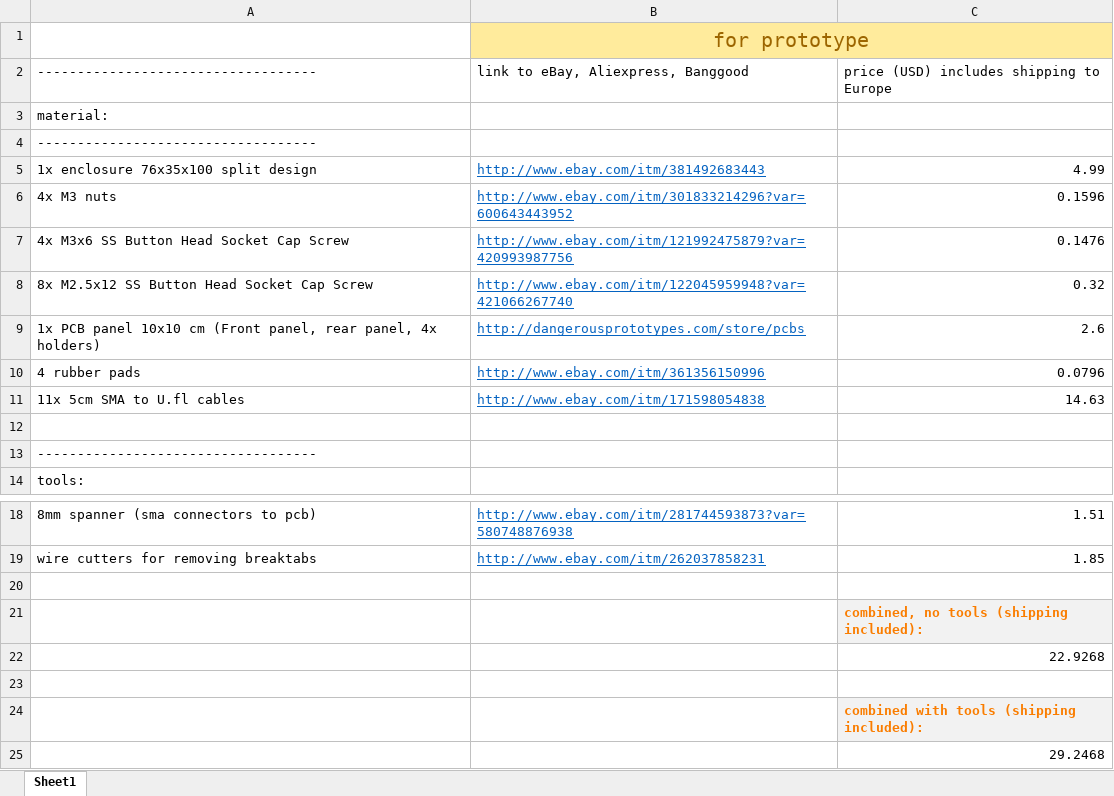
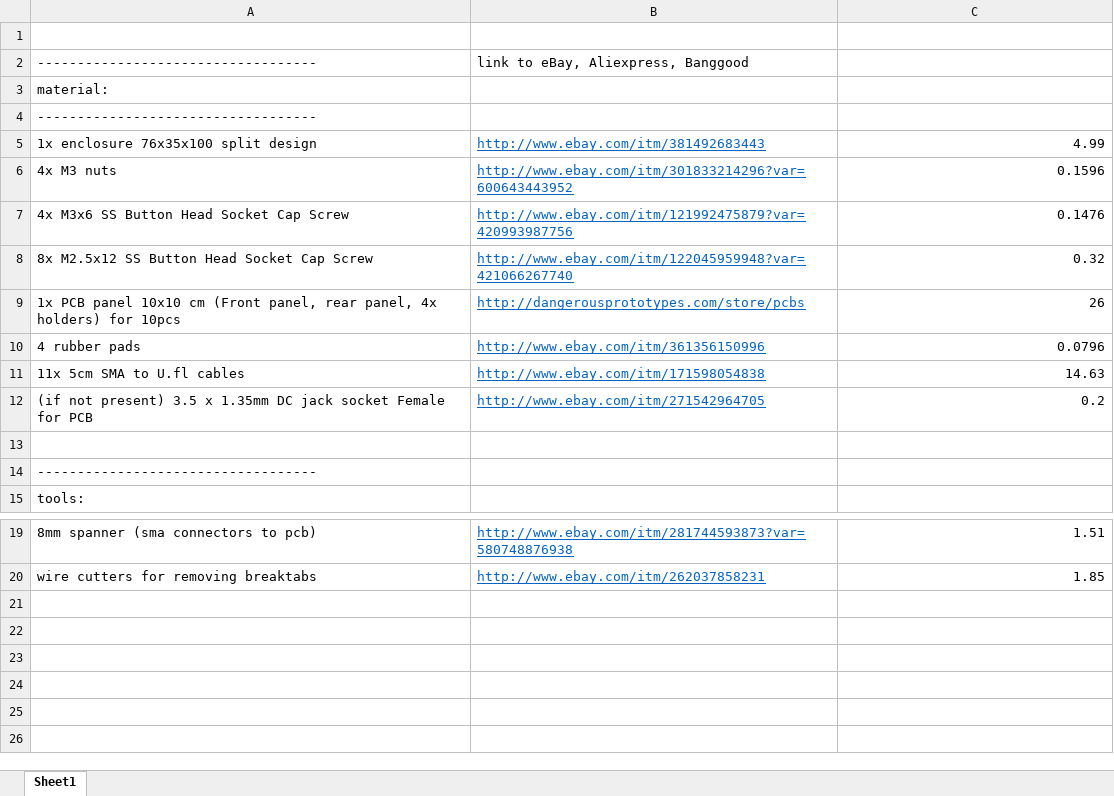
Before and after one commit to luftek/LimeSDR-USB, an Excel workbook: hardware/plug/1v2/Enclosure/0v4_Alu_Sample_76x35/BOM_76x35.xlsx, sheet Sheet1, drawn as a sheet; only a part is shown, gaps mark what is left out; values as stored, in another font and other column widths than the file's, no borders; removed rows and columns are numbered as before the commit, all else as after; the diff names each change by its address in the sheet, - before the commit and + after, or states it on an @@ line.

```diff
--- a/hardware/plug/1v2/Enclosure/0v4_Alu_Sample_76x35/BOM_76x35.xlsx (sheet Sheet1)
+++ b/hardware/plug/1v2/Enclosure/0v4_Alu_Sample_76x35/BOM_76x35.xlsx (sheet Sheet1)
-B1: for prototype
+B1: (empty)
-B1:C1 fill: #FFEB9C
+B1:C1 fill: none
-B1:C1 merged
-C2: price (USD) includes shipping to Europe
+C2: (empty)
-A9: …4x holders)
+A9: …4x holders) for 10pcs
-C9: 2.6
+C9: 26
+row 12: (if not present) 3.5 x 1.35mm DC jack socket Female for PCB | http://www.ebay.com/itm/271542964705 | 0.2
-row 20: (empty)
-row 21:  |  | combined, no tools (shipping included):
-row 22:  |  | 22.9268
-row 23: (empty)
-row 24:  |  | combined with tools (shipping included):
-row 25:  |  | 29.2468
```
Also changed, not shown: 14 other files.
